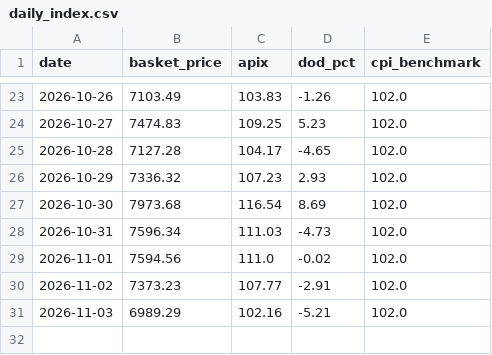
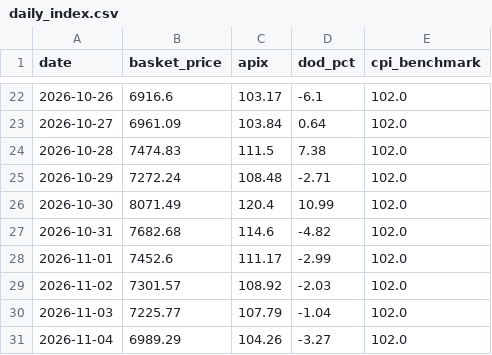
Before and after one commit to akshmitsharma40-hub/fair-flight, a CSV file: backend/daily_index.csv, drawn as a sheet; only a part is shown, gaps mark what is left out; the diff covers the shown part only.

```diff
--- a/backend/daily_index.csv
+++ b/backend/daily_index.csv
@@ -23,9 +22,10 @@ date,basket_price,apix,dod_pct,cpi_benchmark
-2026-10-26,7103.49,103.83,-1.26,102.0
-2026-10-27,7474.83,109.25,5.23,102.0
-2026-10-28,7127.28,104.17,-4.65,102.0
-2026-10-29,7336.32,107.23,2.93,102.0
-2026-10-30,7973.68,116.54,8.69,102.0
-2026-10-31,7596.34,111.03,-4.73,102.0
-2026-11-01,7594.56,111.0,-0.02,102.0
-2026-11-02,7373.23,107.77,-2.91,102.0
-2026-11-03,6989.29,102.16,-5.21,102.0
+2026-10-26,6916.6,103.17,-6.1,102.0
+2026-10-27,6961.09,103.84,0.64,102.0
+2026-10-28,7474.83,111.5,7.38,102.0
+2026-10-29,7272.24,108.48,-2.71,102.0
+2026-10-30,8071.49,120.4,10.99,102.0
+2026-10-31,7682.68,114.6,-4.82,102.0
+2026-11-01,7452.6,111.17,-2.99,102.0
+2026-11-02,7301.57,108.92,-2.03,102.0
+2026-11-03,7225.77,107.79,-1.04,102.0
+2026-11-04,6989.29,104.26,-3.27,102.0
```
Also changed, not shown: 1 removed row and 60 edited cells elsewhere in this file, backend/data_master.csv, backend/data_scraped_raw.csv, 1 other file.
